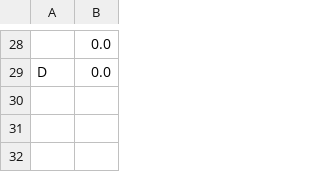
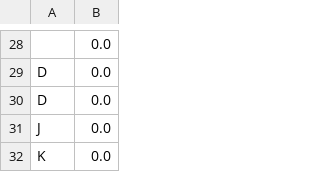
Before and after one commit to Realify2005/ShadowTaxi, a CSV file: res/scores.csv, drawn as a sheet; only a part is shown, gaps mark what is left out; the diff names each change by its address in the sheet, - before the commit and + after, or states it on an @@ line.

```diff
--- a/res/scores.csv
+++ b/res/scores.csv
+row 30: D | 0.0
+row 31: J | 0.0
+row 32: K | 0.0
```
Also changed, not shown: 4 other files.
